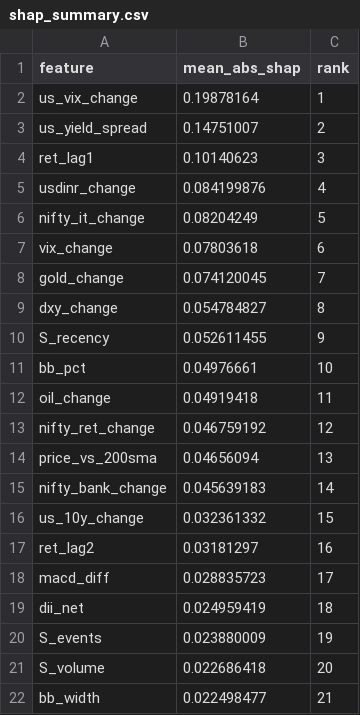
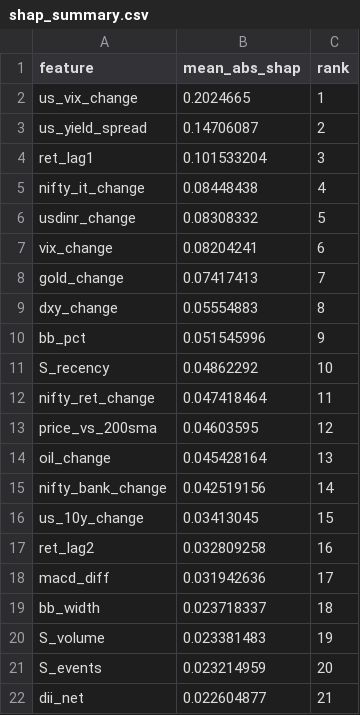
Before and after one commit to NGowthamKumar/Stock_Sentiment, a CSV file: reports/shap/shap_summary.csv, drawn as a sheet; only a part is shown; the diff covers the shown part only.

```diff
--- a/reports/shap/shap_summary.csv
+++ b/reports/shap/shap_summary.csv
@@ -1,22 +1,22 @@
 feature,mean_abs_shap,rank
-us_vix_change,0.19878164,1
-us_yield_spread,0.14751007,2
-ret_lag1,0.10140623,3
-usdinr_change,0.084199876,4
-nifty_it_change,0.08204249,5
-vix_change,0.07803618,6
-gold_change,0.074120045,7
-dxy_change,0.054784827,8
-S_recency,0.052611455,9
-bb_pct,0.04976661,10
-oil_change,0.04919418,11
-nifty_ret_change,0.046759192,12
-price_vs_200sma,0.04656094,13
-nifty_bank_change,0.045639183,14
-us_10y_change,0.032361332,15
-ret_lag2,0.03181297,16
-macd_diff,0.028835723,17
-dii_net,0.024959419,18
-S_events,0.023880009,19
-S_volume,0.022686418,20
-bb_width,0.022498477,21
+us_vix_change,0.2024665,1
+us_yield_spread,0.14706087,2
+ret_lag1,0.101533204,3
+nifty_it_change,0.08448438,4
+usdinr_change,0.08308332,5
+vix_change,0.08204241,6
+gold_change,0.07417413,7
+dxy_change,0.05554883,8
+bb_pct,0.051545996,9
+S_recency,0.04862292,10
+nifty_ret_change,0.047418464,11
+price_vs_200sma,0.04603595,12
+oil_change,0.045428164,13
+nifty_bank_change,0.042519156,14
+us_10y_change,0.03413045,15
+ret_lag2,0.032809258,16
+macd_diff,0.031942636,17
+bb_width,0.023718337,18
+S_volume,0.023381483,19
+S_events,0.023214959,20
+dii_net,0.022604877,21
```
Also changed, not shown: 5 added rows, 5 removed rows and 20 edited cells elsewhere in this file, data/ensemble_signals.csv, data/modeling/model_metrics.csv, 10 other files.
